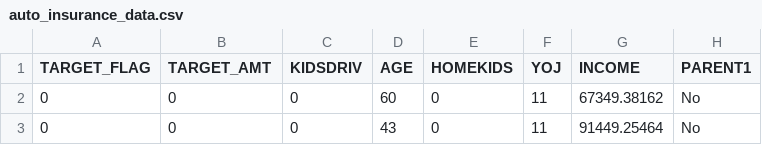
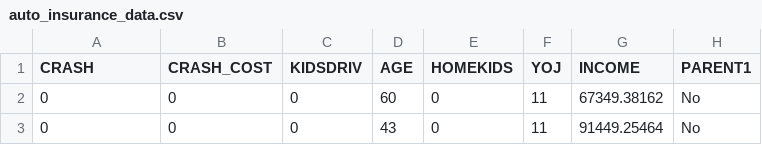
Before and after one commit to nzauner/Auto_Insurance, a CSV file: data/auto_insurance_data.csv, drawn as a sheet; only a part is shown; the diff names each change by its address in the sheet, - before the commit and + after, or states it on an @@ line.

```diff
--- a/data/auto_insurance_data.csv
+++ b/data/auto_insurance_data.csv
-A1: TARGET_FLAG
+A1: CRASH
-B1: TARGET_AMT
+B1: CRASH_COST
```
Also changed, not shown: 3 other files.
